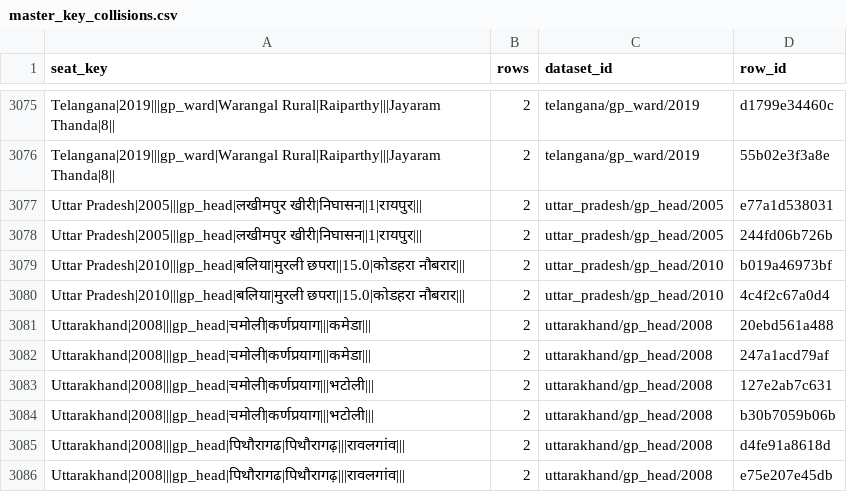
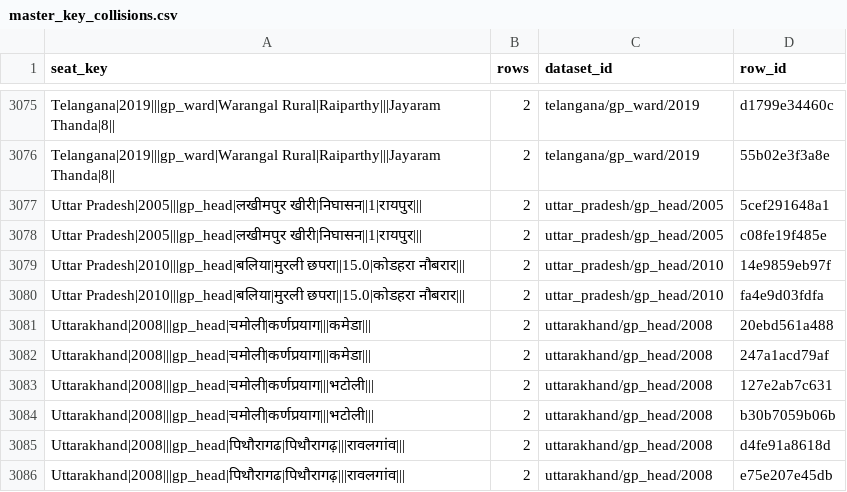
Before and after one commit to in-rolls/local_reservations, a CSV file: data/master/master_key_collisions.csv, drawn as a sheet; only a part is shown, gaps mark what is left out.

```diff
--- a/data/master/master_key_collisions.csv
+++ b/data/master/master_key_collisions.csv
@@ -3076,6 +3076,6 @@ Telangana|2019|||gp_ward|Warangal Rural|Raiparthy|||Jayaram Thanda|8||,2,telanga
 Telangana|2019|||gp_ward|Warangal Rural|Raiparthy|||Jayaram Thanda|8||,2,telangana/gp_ward/2019,55b02e3f3a8e
-Uttar Pradesh|2005|||gp_head|लखीमपुर खीरी|निघासन||1|रायपुर|||,2,uttar_pradesh/gp_head/2005,e77a1d538031
-Uttar Pradesh|2005|||gp_head|लखीमपुर खीरी|निघासन||1|रायपुर|||,2,uttar_pradesh/gp_head/2005,244fd06b726b
-Uttar Pradesh|2010|||gp_head|बलिया|मुरली छपरा||15.0|कोडहरा नौबरार|||,2,uttar_pradesh/gp_head/2010,b019a46973bf
-Uttar Pradesh|2010|||gp_head|बलिया|मुरली छपरा||15.0|कोडहरा नौबरार|||,2,uttar_pradesh/gp_head/2010,4c4f2c67a0d4
+Uttar Pradesh|2005|||gp_head|लखीमपुर खीरी|निघासन||1|रायपुर|||,2,uttar_pradesh/gp_head/2005,5cef291648a1
+Uttar Pradesh|2005|||gp_head|लखीमपुर खीरी|निघासन||1|रायपुर|||,2,uttar_pradesh/gp_head/2005,c08fe19f485e
+Uttar Pradesh|2010|||gp_head|बलिया|मुरली छपरा||15.0|कोडहरा नौबरार|||,2,uttar_pradesh/gp_head/2010,14e9859eb97f
+Uttar Pradesh|2010|||gp_head|बलिया|मुरली छपरा||15.0|कोडहरा नौबरार|||,2,uttar_pradesh/gp_head/2010,fa4e9d03fdfa
 Uttarakhand|2008|||gp_head|चमोली|कर्णप्रयाग|||कमेडा|||,2,uttarakhand/gp_head/2008,20ebd561a488
```
Also changed, not shown: 12 other files.
